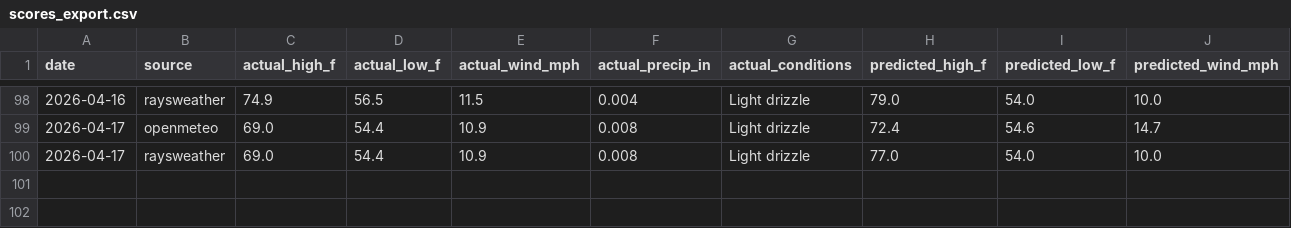
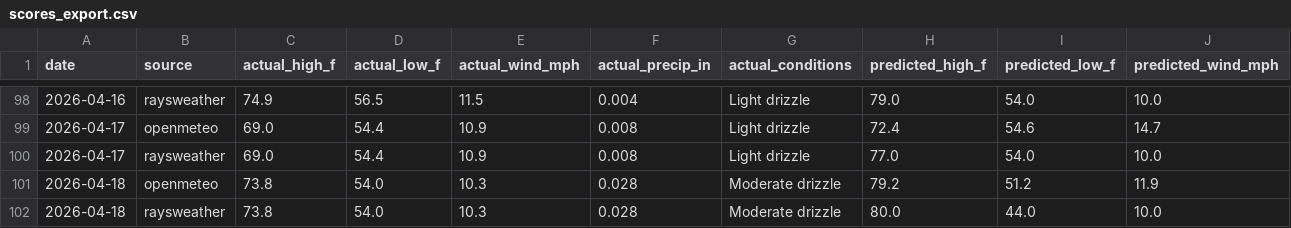
Before and after one commit to davidhluther/davessweater, a CSV file: data/scores_export.csv, drawn as a sheet; only a part is shown, gaps mark what is left out; rows hold the shown columns only; the diff names each change by its address in the sheet, - before the commit and + after, or states it on an @@ line.

```diff
--- a/data/scores_export.csv
+++ b/data/scores_export.csv
+row 101: 2026-04-18 | openmeteo | 73.8 | 54.0 | 10.3 | 0.028 | Moderate drizzle | 79.2 | 51.2 | 11.9
+row 102: 2026-04-18 | raysweather | 73.8 | 54.0 | 10.3 | 0.028 | Moderate drizzle | 80.0 | 44.0 | 10.0
```
Also changed, not shown: 6 other files.
